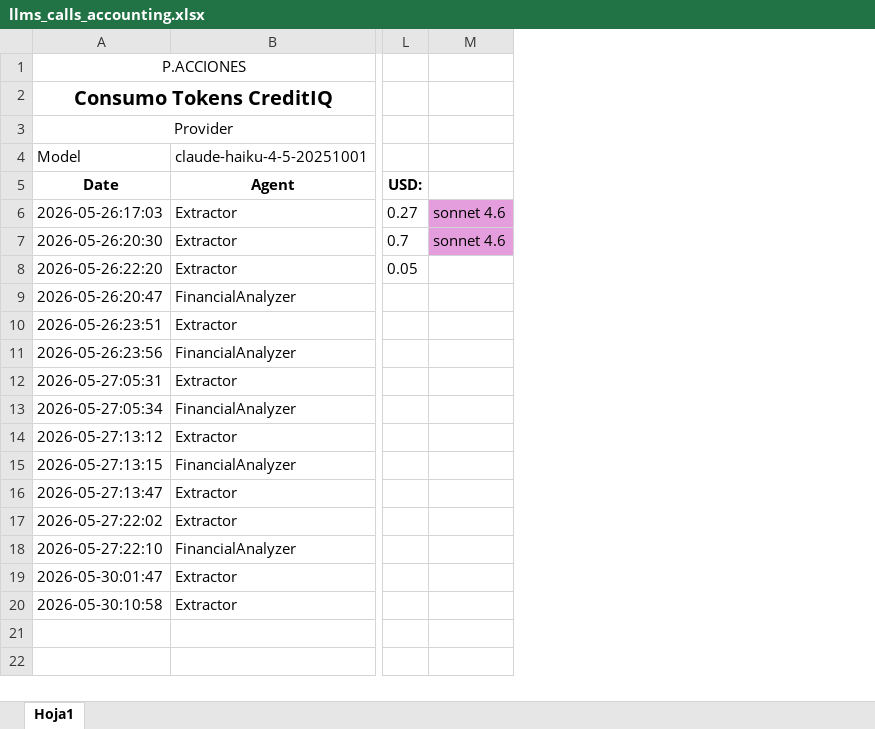
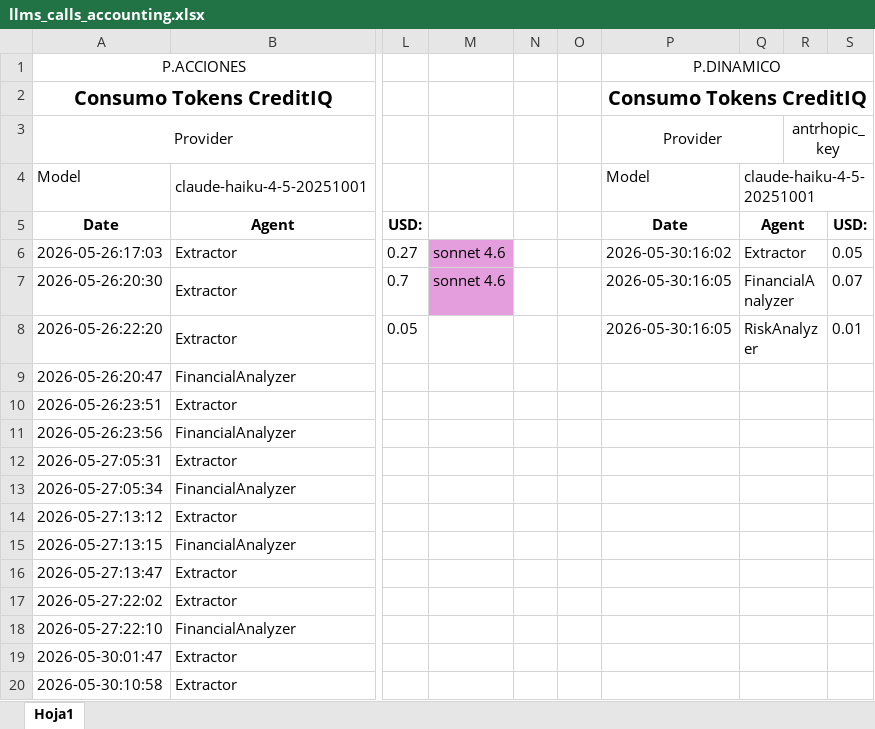
Before and after one commit to MigueDuque/iastronauts_creditiq, an Excel workbook: llms_calls_accounting.xlsx, sheet Hoja1, drawn as a sheet; only a part is shown, gaps mark what is left out; values as stored, in another font and other column widths than the file's, no borders; the diff names each change by its address in the sheet, - before the commit and + after, or states it on an @@ line.

```diff
--- a/llms_calls_accounting.xlsx (sheet Hoja1)
+++ b/llms_calls_accounting.xlsx (sheet Hoja1)
+column N, empty
+column O, empty
+column P, rows 1-8: P.DINAMICO | Consumo Tokens CreditIQ | Provider | Model | Date | 2026-05-30:16:02 | 2026-05-30:16:05 | 2026-05-30:16:05
+column Q, rows 4-8: claude-haiku-4-5-20251001 | Agent | Extractor | FinancialAnalyzer | RiskAnalyzer
+column R, row 3: antrhopic_key
+column S, rows 5-8: USD: | 0.05 | 0.07 | 0.01
```
Also changed, not shown: 1 other file.
